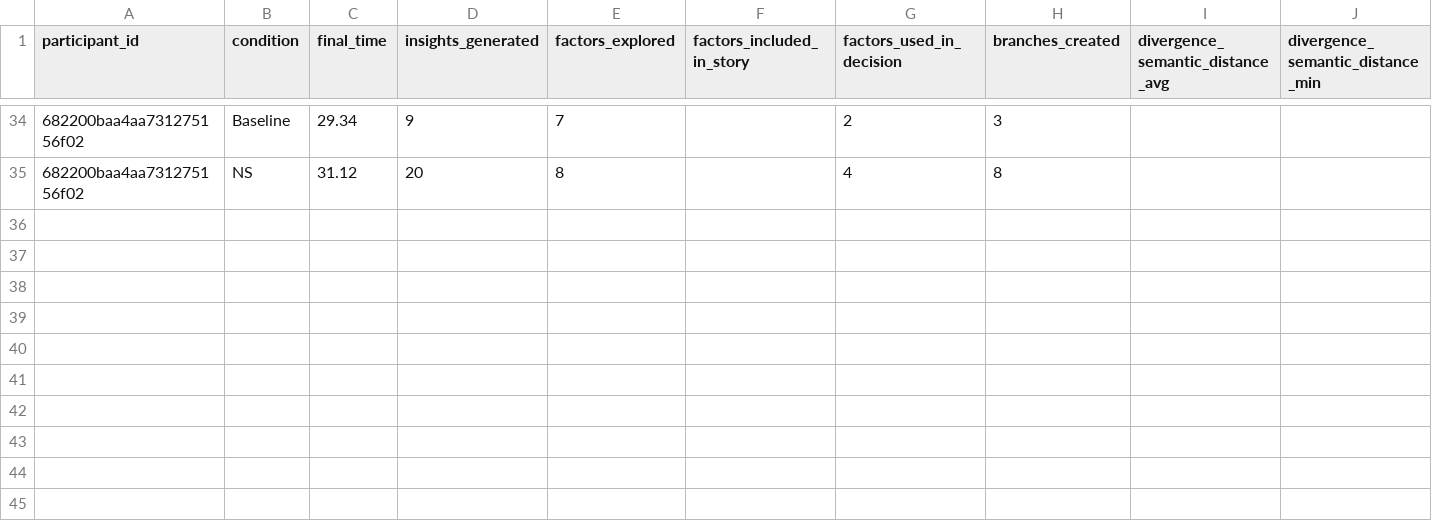
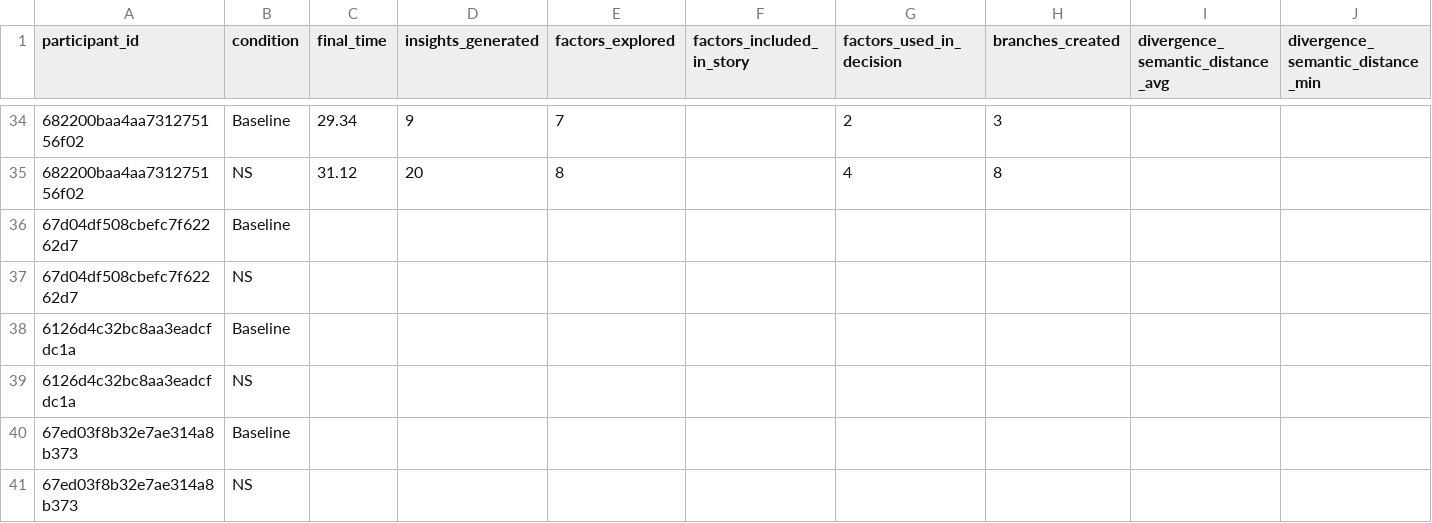
Before and after one commit to hivelabuoft/Visplora, a CSV file: data/final/participants_log_summary.csv, drawn as a sheet; only a part is shown, gaps mark what is left out; rows hold the shown columns only; the diff names each change by its address in the sheet, - before the commit and + after, or states it on an @@ line.

```diff
--- a/data/final/participants_log_summary.csv
+++ b/data/final/participants_log_summary.csv
+row 36: 67d04df508cbefc7f62262d7 | Baseline
+row 37: 67d04df508cbefc7f62262d7 | NS
+row 38: 6126d4c32bc8aa3eadcfdc1a | Baseline
+row 39: 6126d4c32bc8aa3eadcfdc1a | NS
+row 40: 67ed03f8b32e7ae314a8b373 | Baseline
+row 41: 67ed03f8b32e7ae314a8b373 | NS
```
Also changed, not shown: 50 other files.
